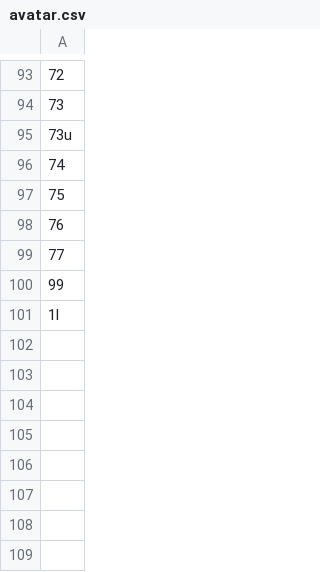
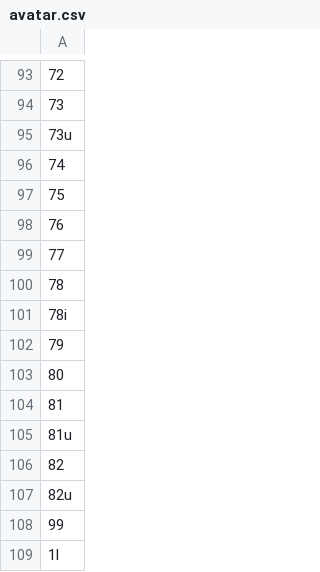
Before and after one commit to SmartRTE/SmartRTE.github.io, a CSV file: sample/avatar.csv, drawn as a sheet; only a part is shown, gaps mark what is left out; the diff names each change by its address in the sheet, - before the commit and + after, or states it on an @@ line.

```diff
--- a/sample/avatar.csv
+++ b/sample/avatar.csv
+row 100: 78
+row 101: 78i
+row 102: 79
+row 103: 80
+row 104: 81
+row 105: 81u
+row 106: 82
+row 107: 82u
```
Also changed, not shown: sample/constantChart.csv, 46 other files.
